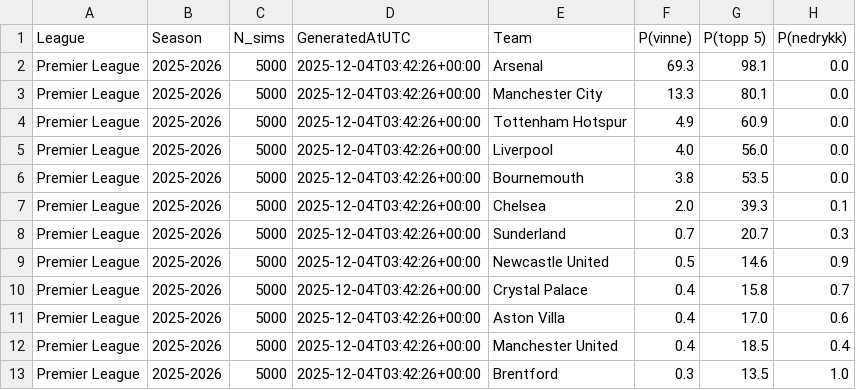
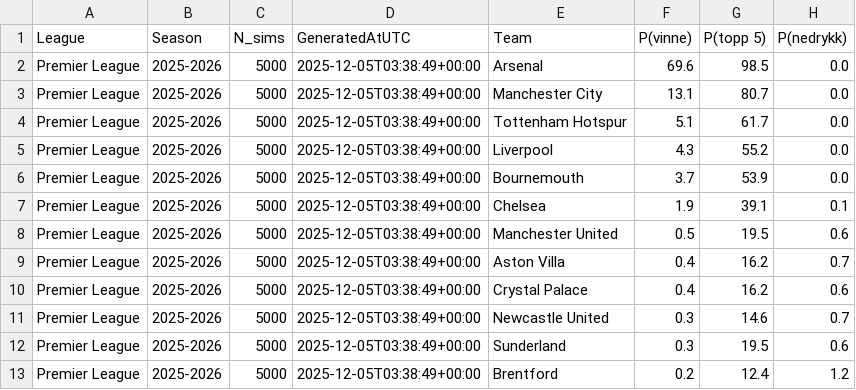
Before and after one commit to SindreUlsaker/Football_prediction, a CSV file: data/processed/simulations/premier_league_sim.csv, drawn as a sheet; only a part is shown; the diff covers the shown part only.

```diff
--- a/data/processed/simulations/premier_league_sim.csv
+++ b/data/processed/simulations/premier_league_sim.csv
@@ -1,13 +1,13 @@
 League,Season,N_sims,GeneratedAtUTC,Team,P(vinne),P(topp 5),P(nedrykk)
-Premier League,2025-2026,5000,2025-12-04T03:42:26+00:00,Arsenal,69.3,98.1,0.0
-Premier League,2025-2026,5000,2025-12-04T03:42:26+00:00,Manchester City,13.3,80.1,0.0
-Premier League,2025-2026,5000,2025-12-04T03:42:26+00:00,Tottenham Hotspur,4.9,60.9,0.0
-Premier League,2025-2026,5000,2025-12-04T03:42:26+00:00,Liverpool,4.0,56.0,0.0
-Premier League,2025-2026,5000,2025-12-04T03:42:26+00:00,Bournemouth,3.8,53.5,0.0
-Premier League,2025-2026,5000,2025-12-04T03:42:26+00:00,Chelsea,2.0,39.3,0.1
-Premier League,2025-2026,5000,2025-12-04T03:42:26+00:00,Sunderland,0.7,20.7,0.3
-Premier League,2025-2026,5000,2025-12-04T03:42:26+00:00,Newcastle United,0.5,14.6,0.9
-Premier League,2025-2026,5000,2025-12-04T03:42:26+00:00,Crystal Palace,0.4,15.8,0.7
-Premier League,2025-2026,5000,2025-12-04T03:42:26+00:00,Aston Villa,0.4,17.0,0.6
-Premier League,2025-2026,5000,2025-12-04T03:42:26+00:00,Manchester United,0.4,18.5,0.4
-Premier League,2025-2026,5000,2025-12-04T03:42:26+00:00,Brentford,0.3,13.5,1.0
+Premier League,2025-2026,5000,2025-12-05T03:38:49+00:00,Arsenal,69.6,98.5,0.0
+Premier League,2025-2026,5000,2025-12-05T03:38:49+00:00,Manchester City,13.1,80.7,0.0
+Premier League,2025-2026,5000,2025-12-05T03:38:49+00:00,Tottenham Hotspur,5.1,61.7,0.0
+Premier League,2025-2026,5000,2025-12-05T03:38:49+00:00,Liverpool,4.3,55.2,0.0
+Premier League,2025-2026,5000,2025-12-05T03:38:49+00:00,Bournemouth,3.7,53.9,0.0
+Premier League,2025-2026,5000,2025-12-05T03:38:49+00:00,Chelsea,1.9,39.1,0.1
+Premier League,2025-2026,5000,2025-12-05T03:38:49+00:00,Manchester United,0.5,19.5,0.6
+Premier League,2025-2026,5000,2025-12-05T03:38:49+00:00,Aston Villa,0.4,16.2,0.7
+Premier League,2025-2026,5000,2025-12-05T03:38:49+00:00,Crystal Palace,0.4,16.2,0.6
+Premier League,2025-2026,5000,2025-12-05T03:38:49+00:00,Newcastle United,0.3,14.6,0.7
+Premier League,2025-2026,5000,2025-12-05T03:38:49+00:00,Sunderland,0.3,19.5,0.6
+Premier League,2025-2026,5000,2025-12-05T03:38:49+00:00,Brentford,0.2,12.4,1.2
```
Also changed, not shown: 22 edited cells elsewhere in this file, data/processed/simulations/bundesliga_sim.csv, data/processed/simulations/la_liga_sim.csv, 7 other files.
